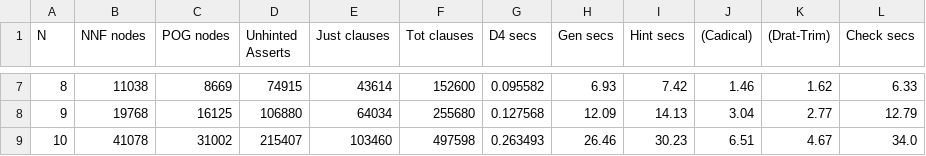
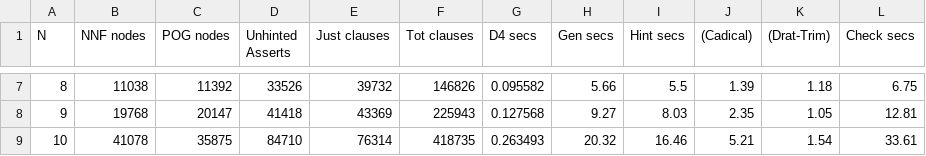
Before and after one commit to avigad/model-counting, a CSV file: crat/prototype/pigeon-d4-split2-cadical/pst-split2-cadical-data.csv, drawn as a sheet; only a part is shown, gaps mark what is left out; the diff covers the shown part only.

```diff
--- a/crat/prototype/pigeon-d4-split2-cadical/pst-split2-cadical-data.csv
+++ b/crat/prototype/pigeon-d4-split2-cadical/pst-split2-cadical-data.csv
@@ -7,3 +7,3 @@ N,NNF nodes,POG nodes,Unhinted Asserts,Just clauses,Tot clauses,D4 secs,Gen secs
-8,11038,8669,74915,43614,152600,0.095582,6.93,7.42,1.46,1.62,6.33
-9,19768,16125,106880,64034,255680,0.127568,12.09,14.13,3.04,2.77,12.79
-10,41078,31002,215407,103460,497598,0.263493,26.46,30.23,6.51,4.67,34.0
+8,11038,11392,33526,39732,146826,0.095582,5.66,5.5,1.39,1.18,6.75
+9,19768,20147,41418,43369,225943,0.127568,9.27,8.03,2.35,1.05,12.81
+10,41078,35875,84710,76314,418735,0.263493,20.32,16.46,5.21,1.54,33.61
```
Also changed, not shown: 1 removed row and 47 edited cells elsewhere in this file, crat/prototype/pigeon-d4-split2-cadical/psd-split2-cadical-data.csv, 19 other files.
